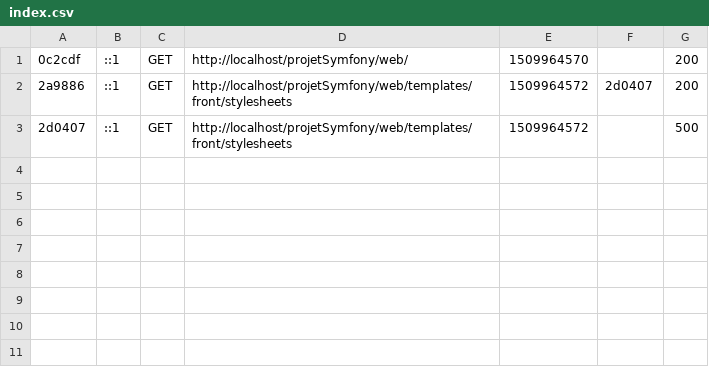
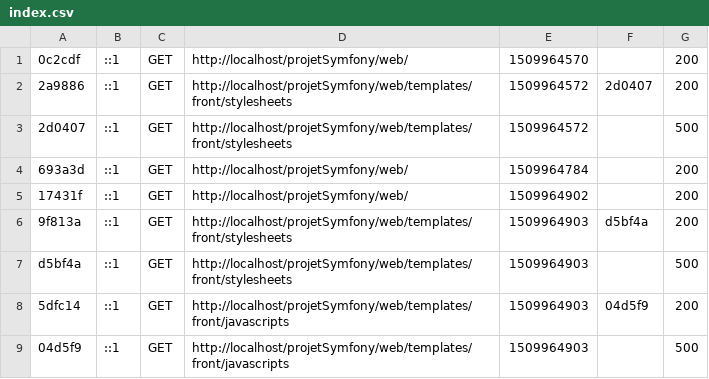
Before and after one commit to romaricdestremau/ProjetSymfony, a CSV file: var/cache/dev/profiler/index.csv, drawn as a sheet; the diff names each change by its address in the sheet, - before the commit and + after, or states it on an @@ line.

```diff
--- a/var/cache/dev/profiler/index.csv
+++ b/var/cache/dev/profiler/index.csv
+row 4: 693a3d | ::1 | GET | http://localhost/projetSymfony/web/ | 1509964784 |  | 200
+row 5: 17431f | ::1 | GET | http://localhost/projetSymfony/web/ | 1509964902 |  | 200
+row 6: 9f813a | ::1 | GET | http://localhost/projetSymfony/web/templates/front/stylesheets | 1509964903 | d5bf4a | 200
+row 7: d5bf4a | ::1 | GET | http://localhost/projetSymfony/web/templates/front/stylesheets | 1509964903 |  | 500
+row 8: 5dfc14 | ::1 | GET | http://localhost/projetSymfony/web/templates/front/javascripts | 1509964903 | 04d5f9 | 200
+row 9: 04d5f9 | ::1 | GET | http://localhost/projetSymfony/web/templates/front/javascripts | 1509964903 |  | 500
```
Also changed, not shown: 2 other files.
